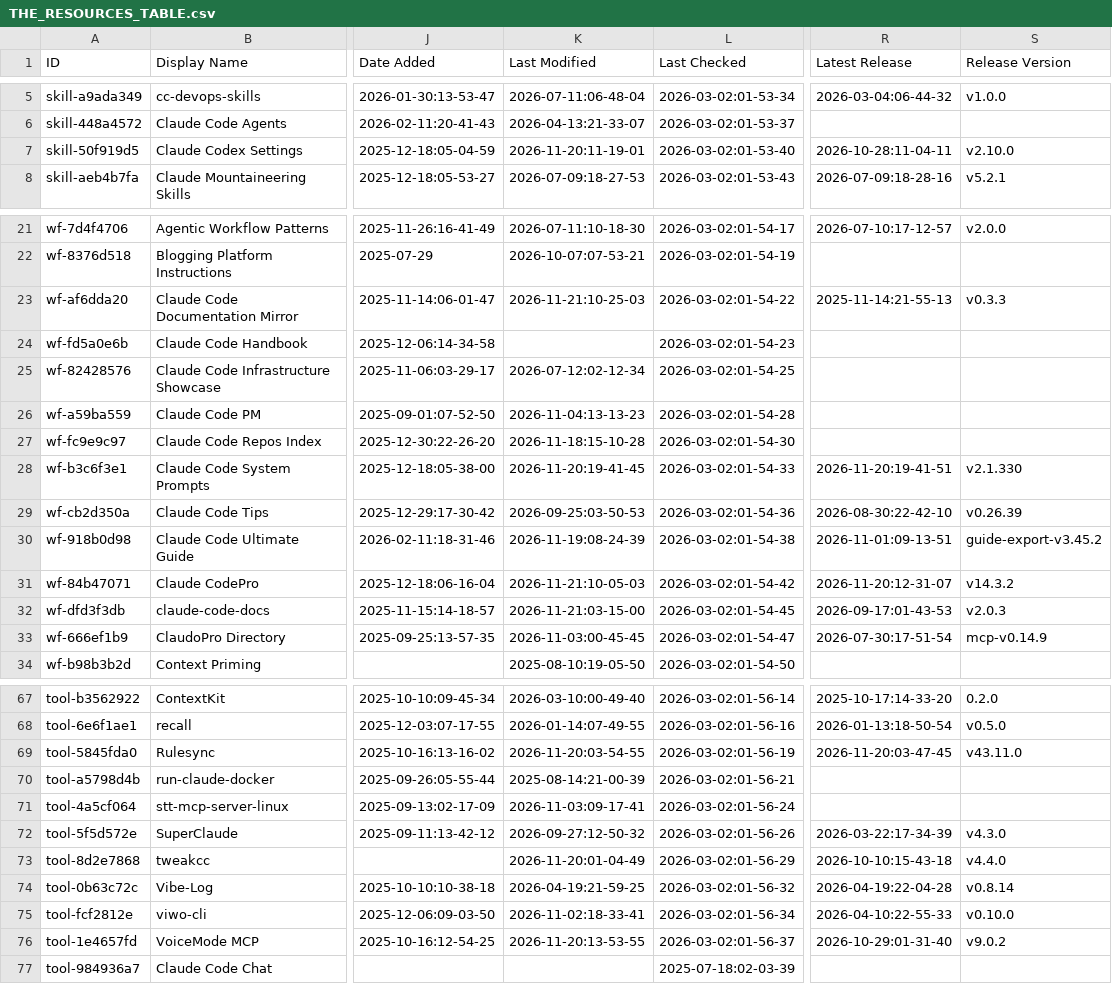
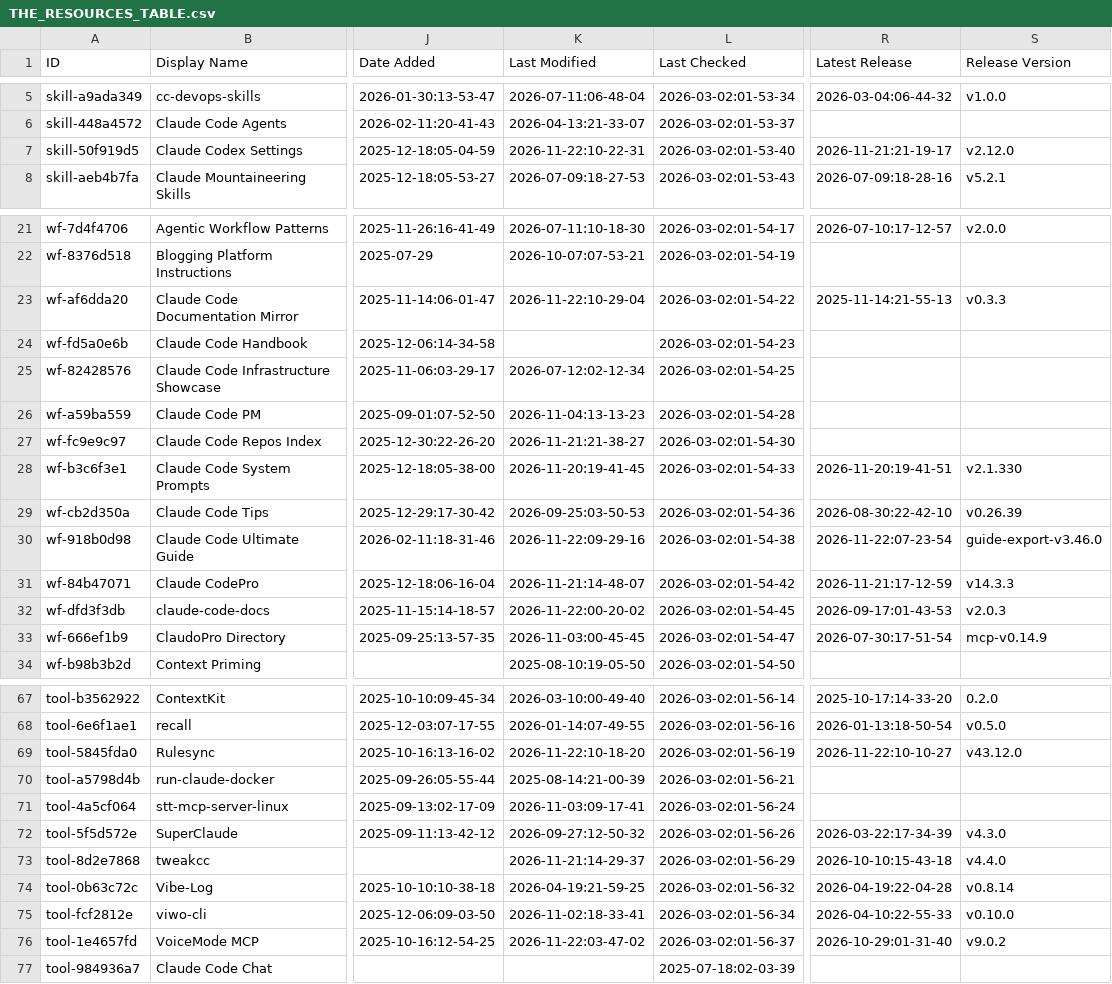
Before and after one commit to siathalysedI/awesome-claude-code, a CSV file: THE_RESOURCES_TABLE.csv, drawn as a sheet; only a part is shown, gaps mark what is left out; the diff covers the shown part only; the diff names each change by its address in the sheet, - before the commit and + after, or states it on an @@ line.

```diff
--- a/THE_RESOURCES_TABLE.csv
+++ b/THE_RESOURCES_TABLE.csv
-K7 (Last Modified): 2026-11-20:11-19-01
+K7 (Last Modified): 2026-11-22:10-22-31
-R7 (Latest Release): 2026-10-28:11-04-11
+R7 (Latest Release): 2026-11-21:21-19-17
-S7 (Release Version): v2.10.0
+S7 (Release Version): v2.12.0
-K23 (Last Modified): 2026-11-21:10-25-03
+K23 (Last Modified): 2026-11-22:10-29-04
-K27 (Last Modified): 2026-11-18:15-10-28
+K27 (Last Modified): 2026-11-21:21-38-27
-K30 (Last Modified): 2026-11-19:08-24-39
+K30 (Last Modified): 2026-11-22:09-29-16
-R30 (Latest Release): 2026-11-01:09-13-51
+R30 (Latest Release): 2026-11-22:07-23-54
-S30 (Release Version): guide-export-v3.45.2
+S30 (Release Version): guide-export-v3.46.0
-K31 (Last Modified): 2026-11-21:10-05-03
+K31 (Last Modified): 2026-11-21:14-48-07
-R31 (Latest Release): 2026-11-20:12-31-07
+R31 (Latest Release): 2026-11-21:17-12-59
-S31 (Release Version): v14.3.2
+S31 (Release Version): v14.3.3
-K32 (Last Modified): 2026-11-21:03-15-00
+K32 (Last Modified): 2026-11-22:00-20-02
-K69 (Last Modified): 2026-11-20:03-54-55
+K69 (Last Modified): 2026-11-22:10-18-20
-R69 (Latest Release): 2026-11-20:03-47-45
+R69 (Latest Release): 2026-11-22:10-10-27
-S69 (Release Version): v43.11.0
+S69 (Release Version): v43.12.0
-K73 (Last Modified): 2026-11-20:01-04-49
+K73 (Last Modified): 2026-11-21:14-29-37
-K76 (Last Modified): 2026-11-20:13-53-55
+K76 (Last Modified): 2026-11-22:03-47-02
```
Also changed, not shown: 15 edited cells elsewhere in this file.
